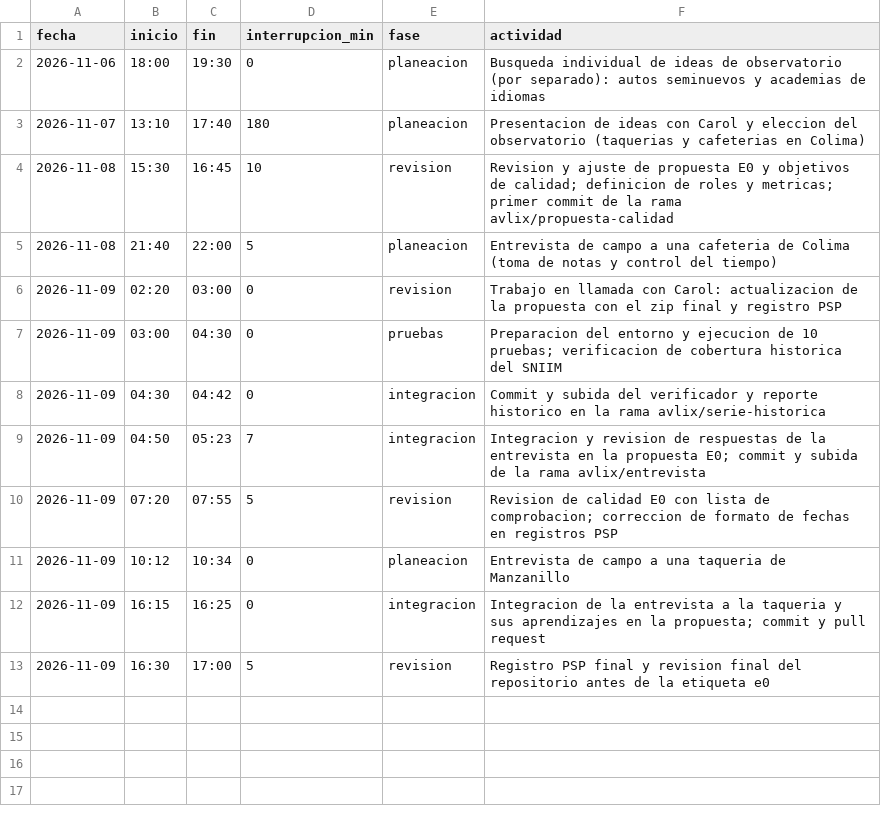
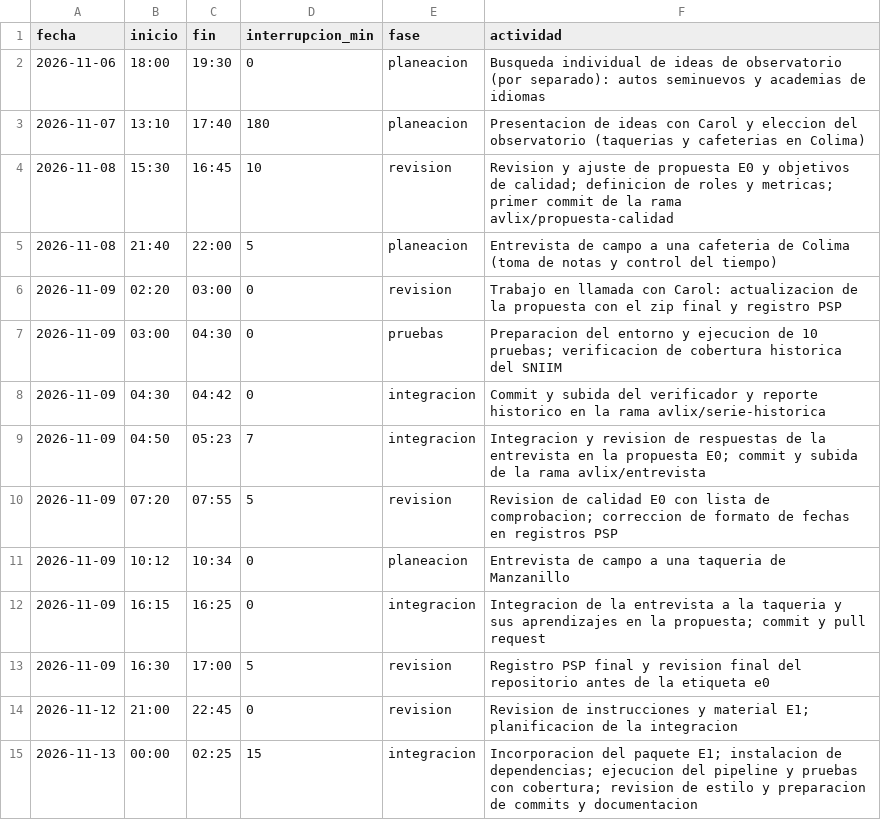
Before and after one commit to carolivettte/tdl-antojo-colima, a CSV file: calidad/tiempo-avlix.csv, drawn as a sheet; the diff names each change by its address in the sheet, - before the commit and + after, or states it on an @@ line.

```diff
--- a/calidad/tiempo-avlix.csv
+++ b/calidad/tiempo-avlix.csv
+row 14: 2026-11-12 | 21:00 | 22:45 | 0 | revision | Revision de instrucciones y material E1; planificacion de la integracion
+row 15: 2026-11-13 | 00:00 | 02:25 | 15 | integracion | Incorporacion del paquete E1; instalacion de dependencias; ejecucion del pipeline y pruebas con cobertura; revision de estilo y preparacion de commits y documentacion
```
Also changed, not shown: calidad/defectos-avlix.csv, 3 other files.
